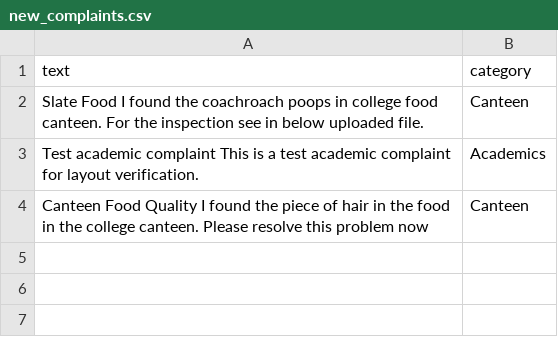
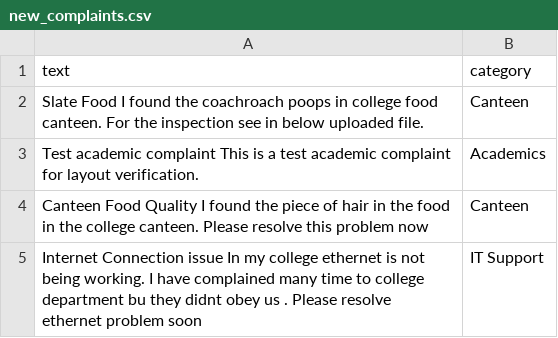
Before and after one commit to Cr7samiee/Student-Complainify, a CSV file: workspace/ComplaintMgmtSystem/TrainDataset/new_complaints.csv, drawn as a sheet.

```diff
--- a/workspace/ComplaintMgmtSystem/TrainDataset/new_complaints.csv
+++ b/workspace/ComplaintMgmtSystem/TrainDataset/new_complaints.csv
@@ -4 +4,2 @@ Test academic complaint This is a test academic complaint for layout verificatio
 Canteen Food Quality I found the piece of hair in the food in the college canteen. Please resolve this problem now,Canteen
+Internet Connection issue In my college ethernet is not being working. I have complained many time to college department bu they didnt obey us . Please resolve ethernet problem soon,IT Support
```
Also changed, not shown: 3 other files.
